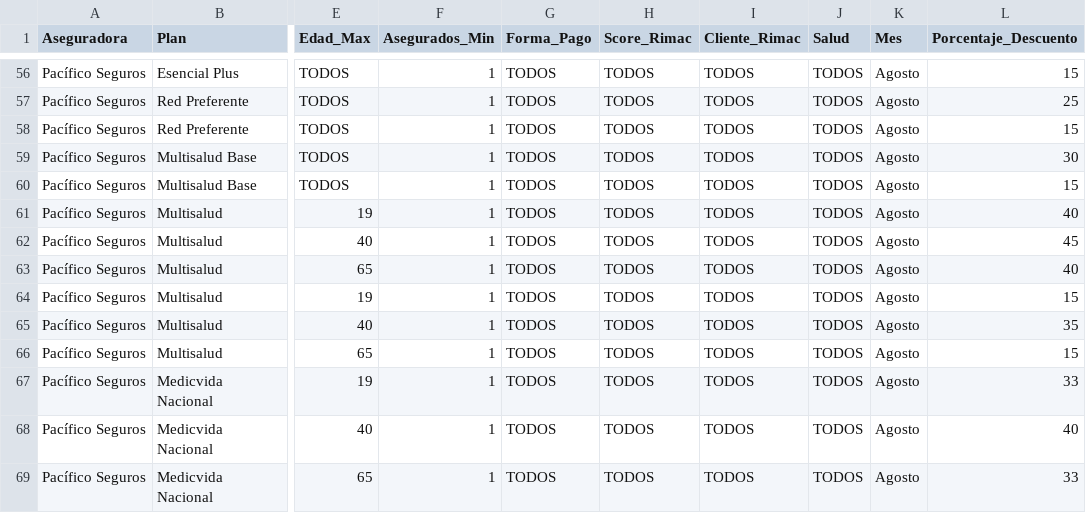
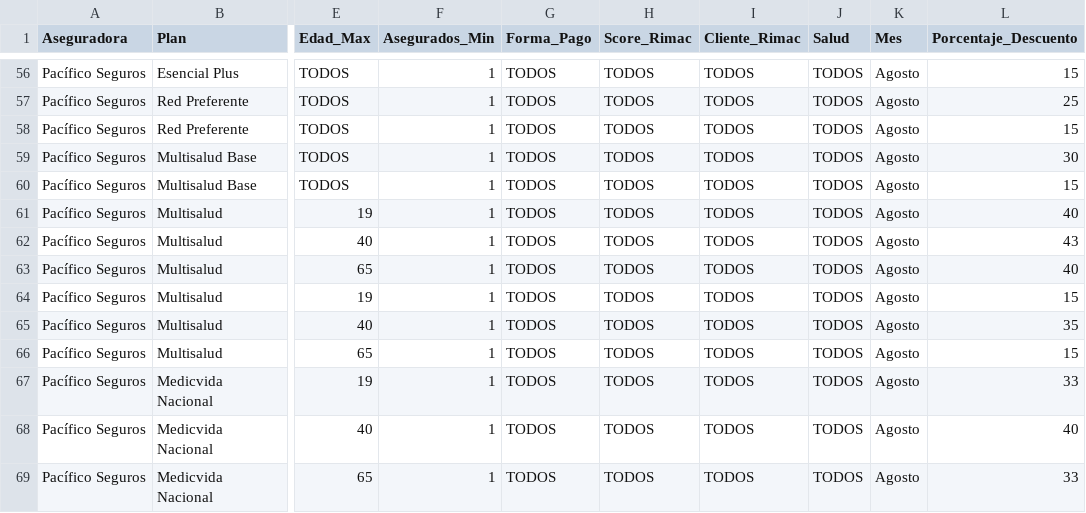
Before and after one commit to jdys90/cotizador-salud-2026, a CSV file: campana_descuentos.csv, drawn as a sheet; only a part is shown, gaps mark what is left out; the diff names each change by its address in the sheet, - before the commit and + after, or states it on an @@ line.

Commit message:
Update campana_descuentos.csv

```diff
--- a/campana_descuentos.csv
+++ b/campana_descuentos.csv
-L62 (Porcentaje_Descuento): 45
+L62 (Porcentaje_Descuento): 43
```
